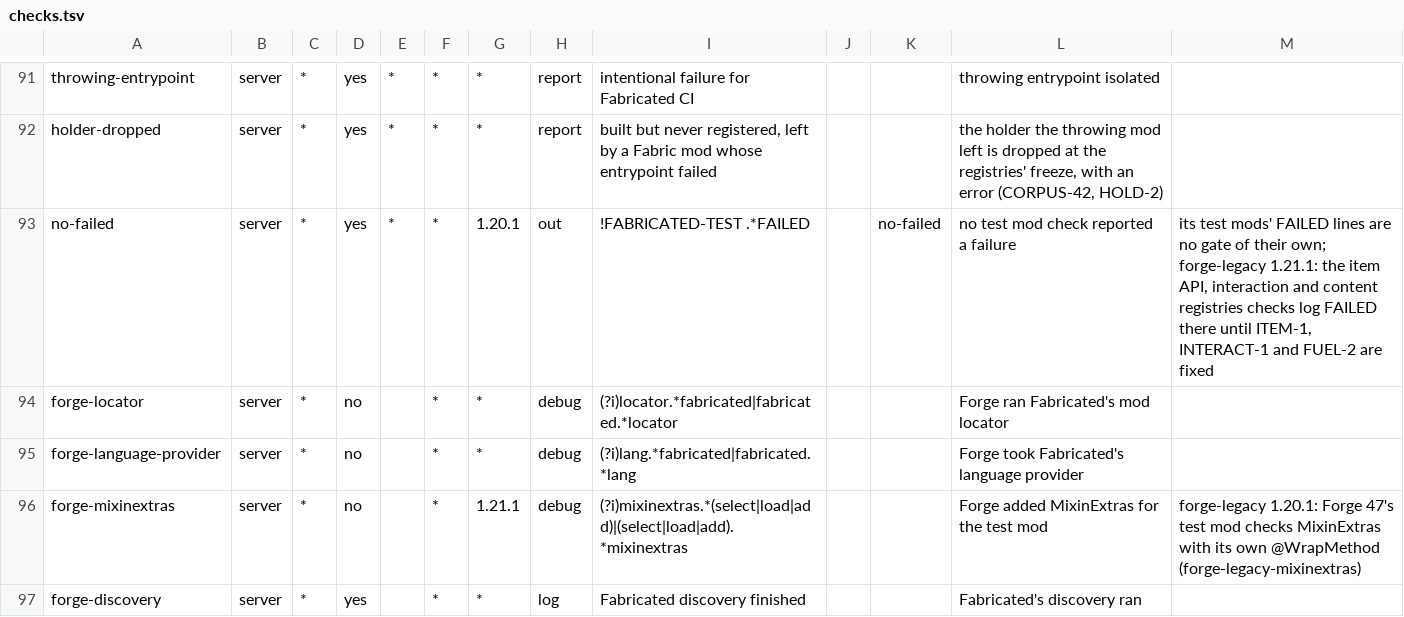
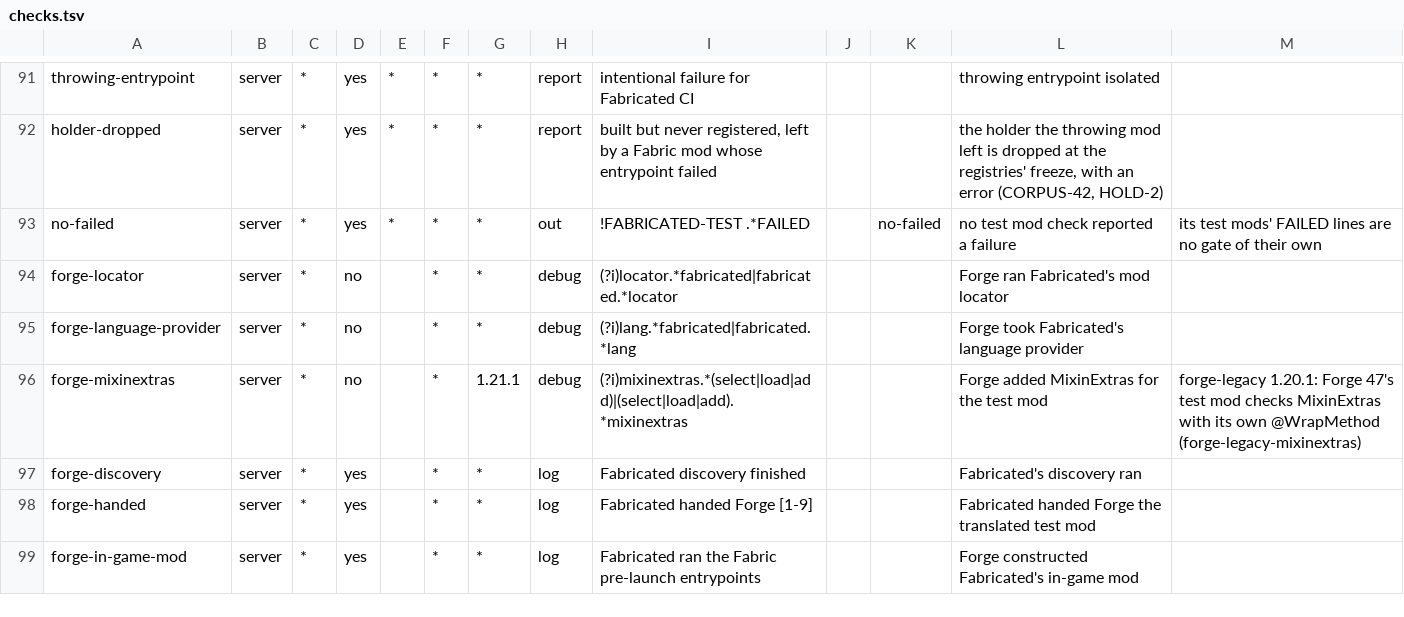
Before and after one commit to cmdralph/Fabricated, a TSV file: ci/checks.tsv, drawn as a sheet; only a part is shown, gaps mark what is left out; the shorter side is filled out with more unchanged rows; the diff covers the shown part only.

Commit message:
feat(forge-shared): the Forge 52 bridges Forge 47 and Forge 61–66 share (ITEM-1, FUEL-2, FRAPI-11, PACK-10, CFG-4, LAMBDA-10) (#351)
Code Forge 52 needs that another Forge version already had now lives once in mc/forge-shared; the checks Forge 52 passes apply to it; ITEM-1, INTERACT-1, FRAPI-11, CFG-4, FUEL-2, HUD-5, LAMBDA-10 and PACK-10 closed, FLUID-4's hook at upstream's point, MODEL-5 open.

```diff
--- a/ci/checks.tsv
+++ b/ci/checks.tsv
@@ -92,3 +92,3 @@ throwing-entrypoint	server	*	yes	*	*	*	report	intentional failure for Fabricated
 holder-dropped	server	*	yes	*	*	*	report	built but never registered, left by a Fabric mod whose entrypoint failed			the holder the throwing mod left is dropped at the registries' freeze, with an error (CORPUS-42, HOLD-2)	
-no-failed	server	*	yes	*	*	1.20.1	out	!FABRICATED-TEST .*FAILED		no-failed	no test mod check reported a failure	its test mods' FAILED lines are no gate of their own; forge-legacy 1.21.1: the item API, interaction and content registries checks log FAILED there until ITEM-1, INTERACT-1 and FUEL-2 are fixed
+no-failed	server	*	yes	*	*	*	out	!FABRICATED-TEST .*FAILED		no-failed	no test mod check reported a failure	its test mods' FAILED lines are no gate of their own
 forge-locator	server	*	no		*	*	debug	(?i)locator.*fabricated|fabricated.*locator			Forge ran Fabricated's mod locator	
```
Also changed, not shown: 62 edited cells elsewhere in this file, 26 other files.
